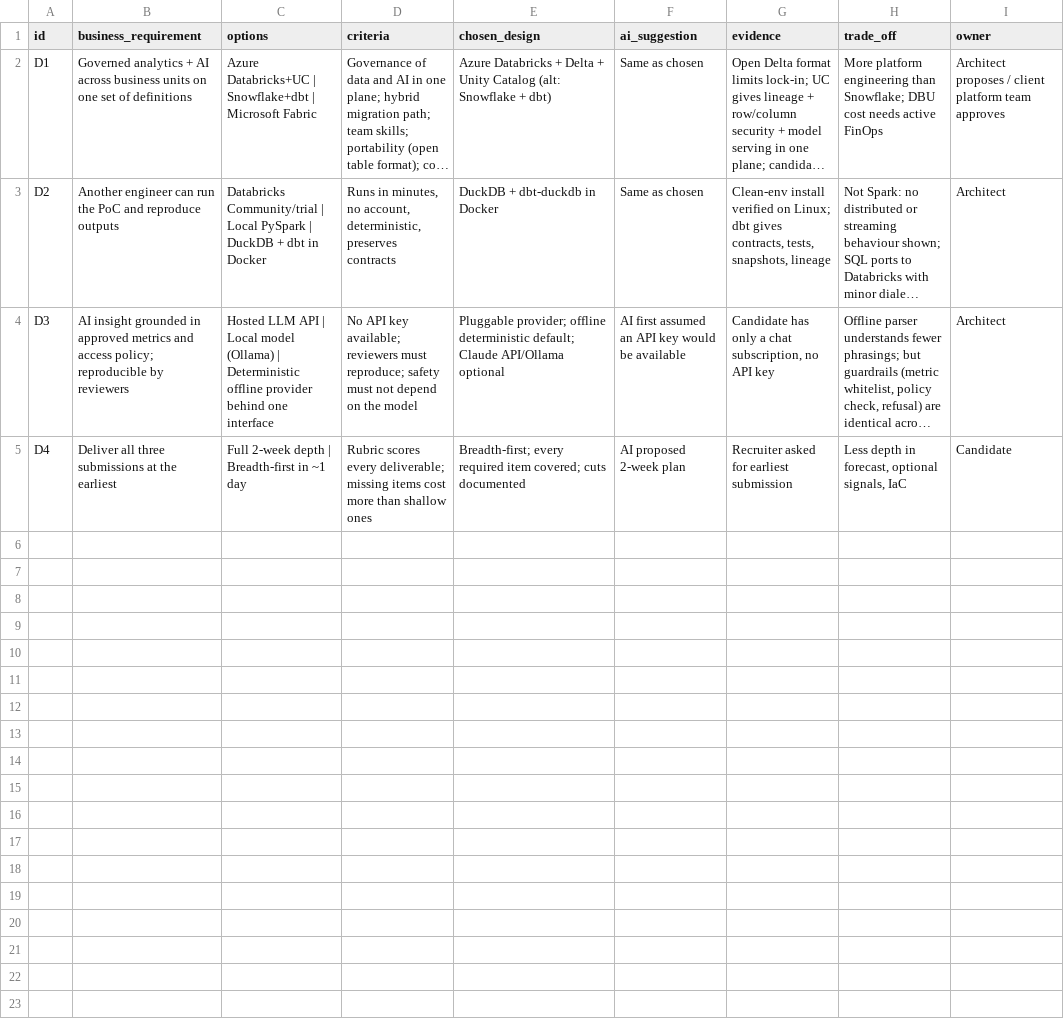
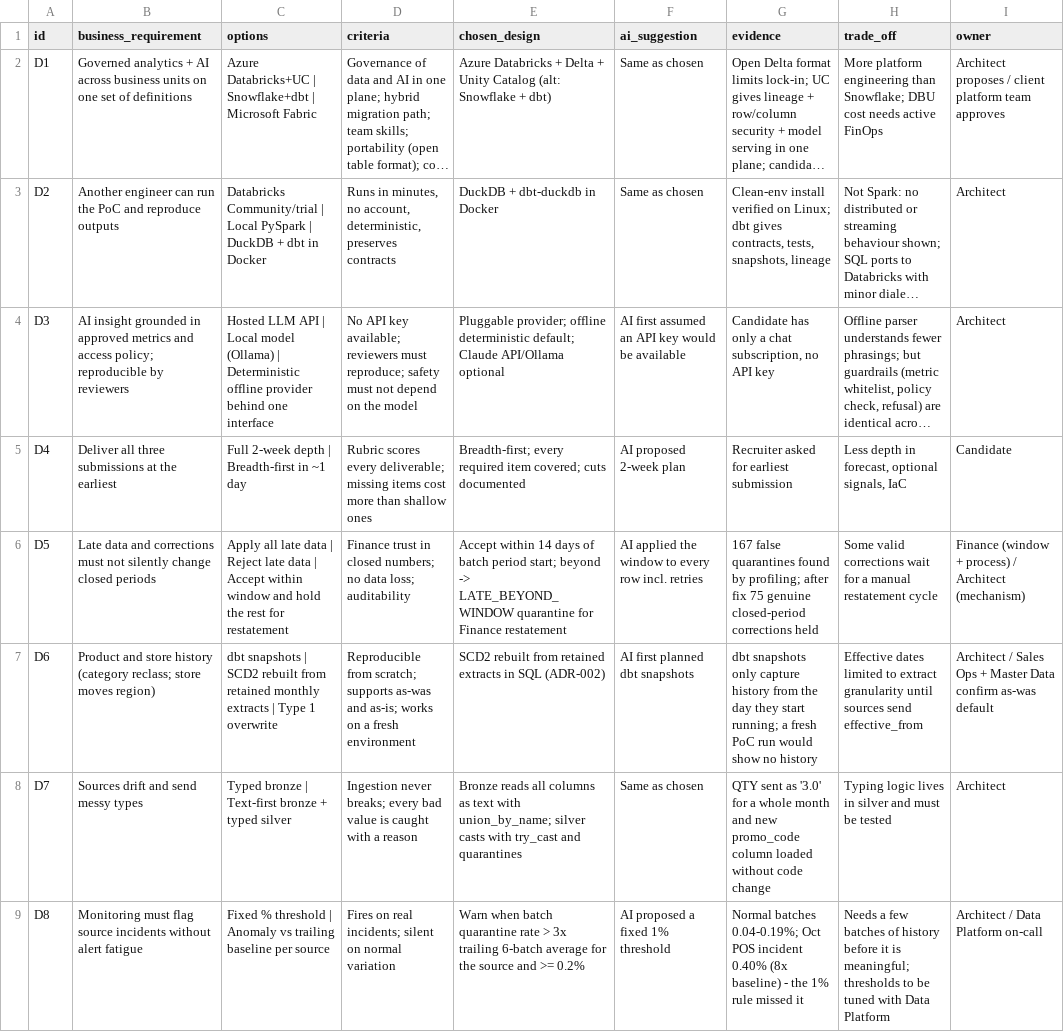
Before and after one commit to ashok100025/cpg-data-ai-modernization, a CSV file: methodology/decision_log.csv, drawn as a sheet; long unchanged cells end in …; the diff names each change by its address in the sheet, - before the commit and + after, or states it on an @@ line.

```diff
--- a/methodology/decision_log.csv
+++ b/methodology/decision_log.csv
+row 6: D5 | Late data and corrections must not silently change closed periods | Apply all late data | Reject late data | Accept within window and hold the rest for restatement | Finance trust in closed numbers; no data loss; auditability | Accept within 14 days of batch period start; beyond -> LATE_BEYOND_WINDOW quarantine for Finance restatement | AI applied the window to every row incl. retries | 167 false quarantines found by profiling; after fix 75 genuine closed-period corrections held | Some valid corrections wait for a manual restatement cycle | Finance (window + process) / Architect (mechanism)
+row 7: D6 | Product and store history (category reclass; store moves region) | dbt snapshots | SCD2 rebuilt from retained monthly extracts | Type 1 overwrite | Reproducible from scratch; supports as-was and as-is; works on a fresh environment | SCD2 rebuilt from retained extracts in SQL (ADR-002) | AI first planned dbt snapshots | dbt snapshots only capture history from the day they start running; a fresh PoC run would show no history | Effective dates limited to extract granularity until sources send effective_from | Architect / Sales Ops + Master Data confirm as-was default
+row 8: D7 | Sources drift and send messy types | Typed bronze | Text-first bronze + typed silver | Ingestion never breaks; every bad value is caught with a reason | Bronze reads all columns as text with union_by_name; silver casts with try_cast and quarantines | Same as chosen | QTY sent as '3.0' for a whole month and new promo_code column loaded without code change | Typing logic lives in silver and must be tested | Architect
+row 9: D8 | Monitoring must flag source incidents without alert fatigue | Fixed % threshold | Anomaly vs trailing baseline per source | Fires on real incidents; silent on normal variation | Warn when batch quarantine rate > 3x trailing 6-batch average for the source and >= 0.2% | AI proposed a fixed 1% threshold | Normal batches 0.04-0.19%; Oct POS incident 0.40% (8x baseline) - the 1% rule missed it | Needs a few batches of history before it is meaningful; thresholds to be tuned with Data Platform | Architect / Data Platform on-call
```
Also changed, not shown: methodology/coaching_moments.csv, methodology/time_log.csv, 50 other files.
